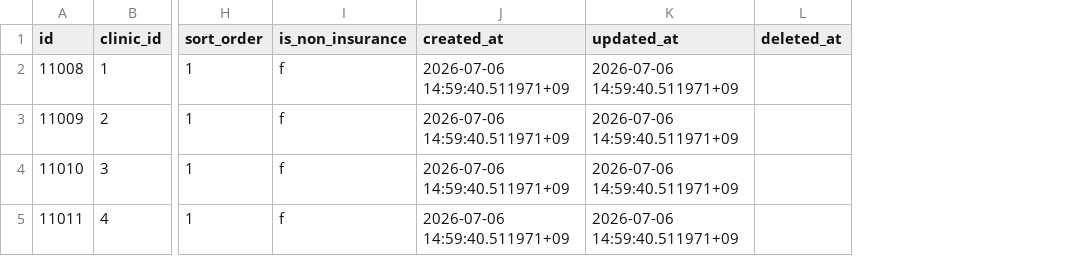
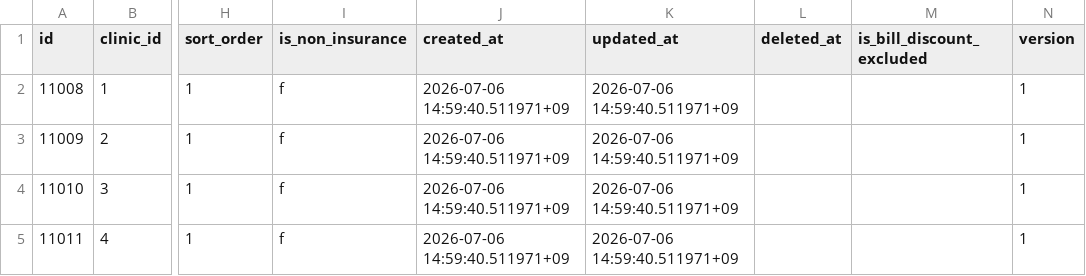
Before and after one commit to MinoruSoga/AnimalEkarte, a CSV file: backend/migrations/seeds/002_master/exam_types.csv, drawn as a sheet; only a part is shown, gaps mark what is left out; the diff names each change by its address in the sheet, - before the commit and + after, or states it on an @@ line.

Commit message:
fix(db): EMR-446・EMR-466 exam_types seed を007後の列順へ揃え、007 fixture の名前重複を解消
seed は全DDL後に位置指定 COPY で読み込まれるため、12列の exam_types.csv では
fresh migrate が失敗していた。is_bill_discount_excluded(空=NULL)と version=1 を
最終列順で追加。seeds/002_master の checksum が変わるため、適用済みローカルDBは
LOCAL_DB_RESET.md の reset が必要（erd.md 007節に記載）。
007 fixture は (clinic_id, name) 部分uniqueに当たる固定名を一意名へ変更。

```diff
--- a/backend/migrations/seeds/002_master/exam_types.csv
+++ b/backend/migrations/seeds/002_master/exam_types.csv
+column M (is_bill_discount_excluded), empty
+column N (version), rows 2-5: all 1
```
Also changed, not shown: 2 other files.
